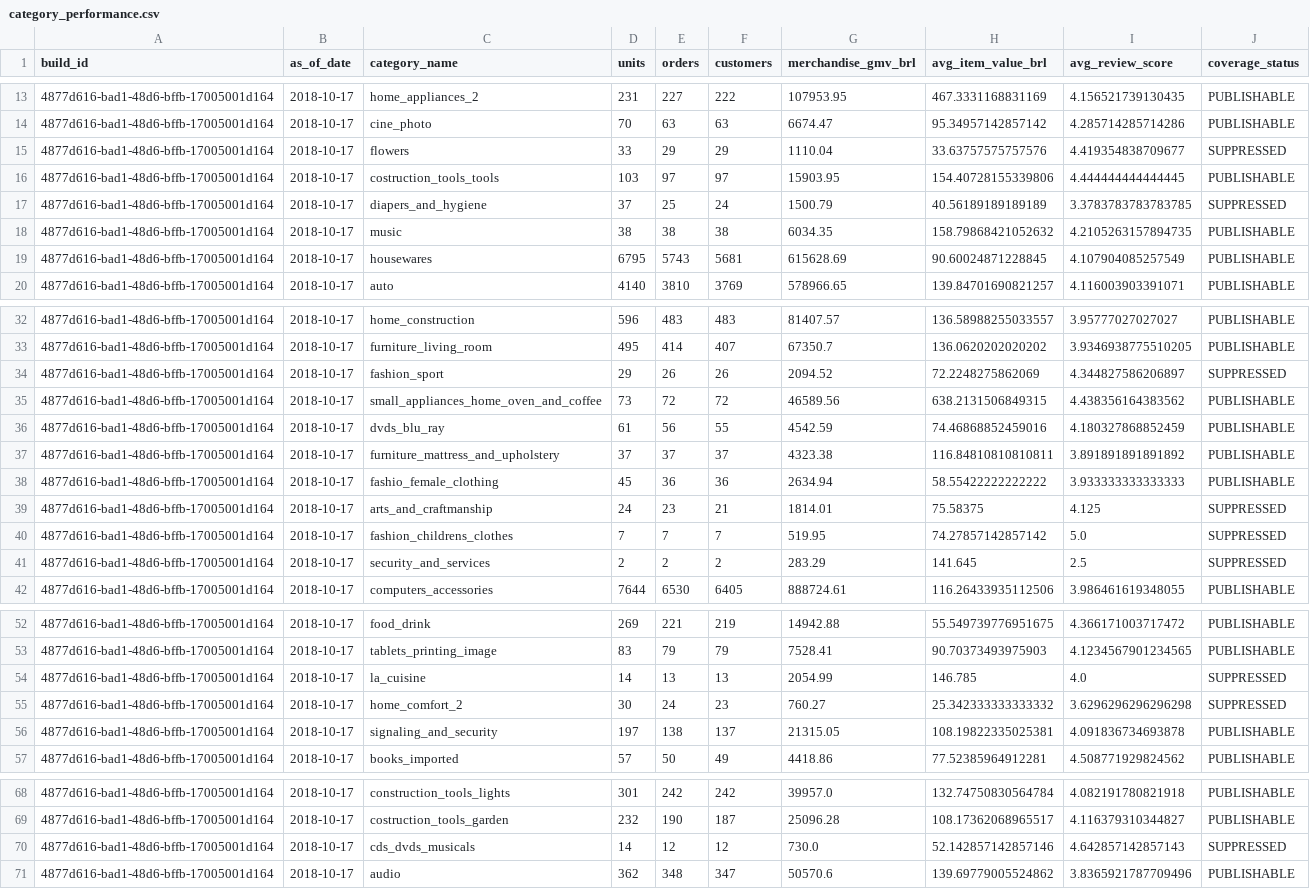
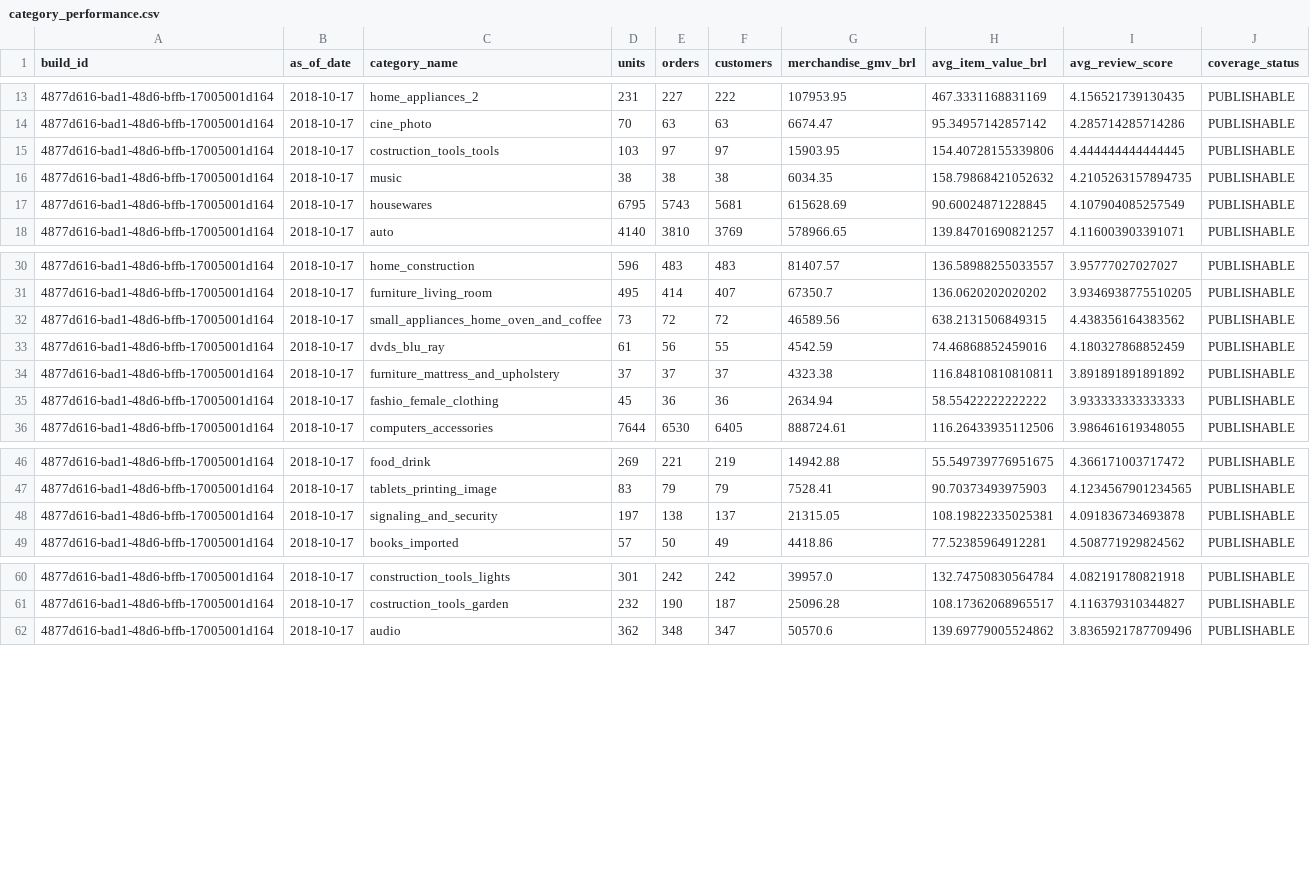
Before and after one commit to alexanderhuth98/analytics-clientes-ecommerce, a CSV file: portfolio_data/category_performance.csv, drawn as a sheet; only a part is shown, gaps mark what is left out.

```diff
--- a/portfolio_data/category_performance.csv
+++ b/portfolio_data/category_performance.csv
@@ -14,5 +14,3 @@ build_id,as_of_date,category_name,units,orders,customers,merchandise_gmv_brl,avg
 4877d616-bad1-48d6-bffb-17005001d164,2018-10-17,cine_photo,70,63,63,6674.47,95.34957142857142,4.285714285714286,PUBLISHABLE
-4877d616-bad1-48d6-bffb-17005001d164,2018-10-17,flowers,33,29,29,1110.04,33.63757575757576,4.419354838709677,SUPPRESSED
 4877d616-bad1-48d6-bffb-17005001d164,2018-10-17,costruction_tools_tools,103,97,97,15903.95,154.40728155339806,4.444444444444445,PUBLISHABLE
-4877d616-bad1-48d6-bffb-17005001d164,2018-10-17,diapers_and_hygiene,37,25,24,1500.79,40.56189189189189,3.3783783783783785,SUPPRESSED
 4877d616-bad1-48d6-bffb-17005001d164,2018-10-17,music,38,38,38,6034.35,158.79868421052632,4.2105263157894735,PUBLISHABLE
@@ -33,3 +31,2 @@ build_id,as_of_date,category_name,units,orders,customers,merchandise_gmv_brl,avg
 4877d616-bad1-48d6-bffb-17005001d164,2018-10-17,furniture_living_room,495,414,407,67350.7,136.0620202020202,3.9346938775510205,PUBLISHABLE
-4877d616-bad1-48d6-bffb-17005001d164,2018-10-17,fashion_sport,29,26,26,2094.52,72.2248275862069,4.344827586206897,SUPPRESSED
 4877d616-bad1-48d6-bffb-17005001d164,2018-10-17,small_appliances_home_oven_and_coffee,73,72,72,46589.56,638.2131506849315,4.438356164383562,PUBLISHABLE
@@ -38,5 +35,2 @@ build_id,as_of_date,category_name,units,orders,customers,merchandise_gmv_brl,avg
 4877d616-bad1-48d6-bffb-17005001d164,2018-10-17,fashio_female_clothing,45,36,36,2634.94,58.55422222222222,3.933333333333333,PUBLISHABLE
-4877d616-bad1-48d6-bffb-17005001d164,2018-10-17,arts_and_craftmanship,24,23,21,1814.01,75.58375,4.125,SUPPRESSED
-4877d616-bad1-48d6-bffb-17005001d164,2018-10-17,fashion_childrens_clothes,7,7,7,519.95,74.27857142857142,5.0,SUPPRESSED
-4877d616-bad1-48d6-bffb-17005001d164,2018-10-17,security_and_services,2,2,2,283.29,141.645,2.5,SUPPRESSED
 4877d616-bad1-48d6-bffb-17005001d164,2018-10-17,computers_accessories,7644,6530,6405,888724.61,116.26433935112506,3.986461619348055,PUBLISHABLE
@@ -53,4 +47,2 @@ build_id,as_of_date,category_name,units,orders,customers,merchandise_gmv_brl,avg
 4877d616-bad1-48d6-bffb-17005001d164,2018-10-17,tablets_printing_image,83,79,79,7528.41,90.70373493975903,4.1234567901234565,PUBLISHABLE
-4877d616-bad1-48d6-bffb-17005001d164,2018-10-17,la_cuisine,14,13,13,2054.99,146.785,4.0,SUPPRESSED
-4877d616-bad1-48d6-bffb-17005001d164,2018-10-17,home_comfort_2,30,24,23,760.27,25.342333333333332,3.6296296296296298,SUPPRESSED
 4877d616-bad1-48d6-bffb-17005001d164,2018-10-17,signaling_and_security,197,138,137,21315.05,108.19822335025381,4.091836734693878,PUBLISHABLE
@@ -69,3 +61,2 @@ build_id,as_of_date,category_name,units,orders,customers,merchandise_gmv_brl,avg
 4877d616-bad1-48d6-bffb-17005001d164,2018-10-17,costruction_tools_garden,232,190,187,25096.28,108.17362068965517,4.116379310344827,PUBLISHABLE
-4877d616-bad1-48d6-bffb-17005001d164,2018-10-17,cds_dvds_musicals,14,12,12,730.0,52.142857142857146,4.642857142857143,SUPPRESSED
 4877d616-bad1-48d6-bffb-17005001d164,2018-10-17,audio,362,348,347,50570.6,139.69779005524862,3.8365921787709496,PUBLISHABLE
```
Also changed, not shown: portfolio_data/customer_cross_segment.csv, portfolio_data/delivery_experience.csv, 21 other files.
